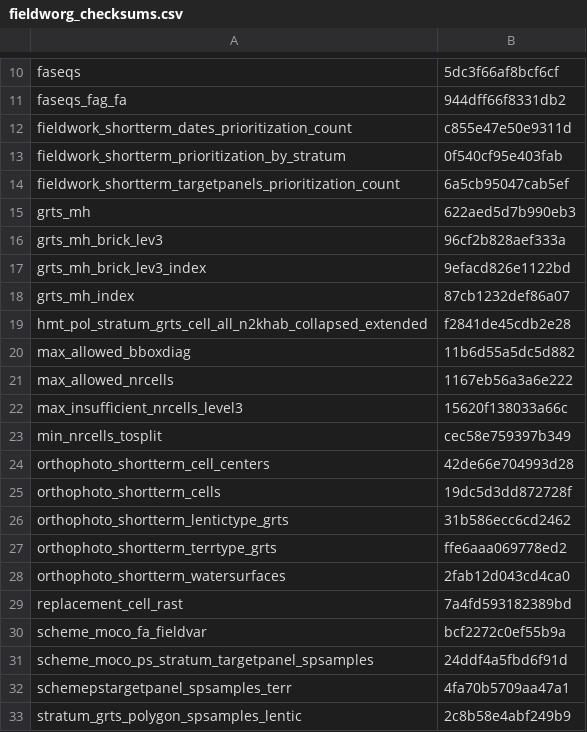
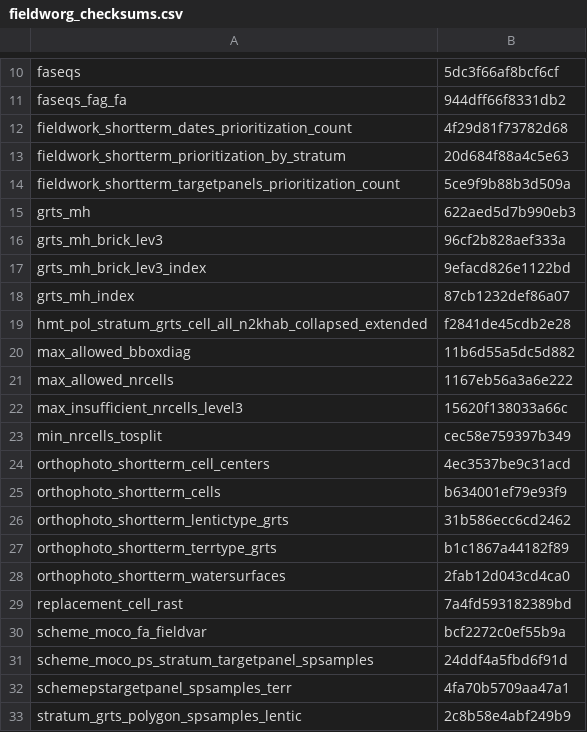
Before and after one commit to inbo/n2khab-mne-designs, a CSV file: 100_design_common/010_revisitplan/data/text/intermediate/fieldworg_checksums.csv, drawn as a sheet; only a part is shown, gaps mark what is left out.

Commit message:
REP, fworg-script: update obj checksums wrt fixing MHQ priority

```diff
--- a/100_design_common/010_revisitplan/data/text/intermediate/fieldworg_checksums.csv
+++ b/100_design_common/010_revisitplan/data/text/intermediate/fieldworg_checksums.csv
@@ -11,5 +11,5 @@ faseqs,5dc3f66af8bcf6cf
 faseqs_fag_fa,944dff66f8331db2
-fieldwork_shortterm_dates_prioritization_count,c855e47e50e9311d
-fieldwork_shortterm_prioritization_by_stratum,0f540cf95e403fab
-fieldwork_shortterm_targetpanels_prioritization_count,6a5cb95047cab5ef
+fieldwork_shortterm_dates_prioritization_count,4f29d81f73782d68
+fieldwork_shortterm_prioritization_by_stratum,20d684f88a4c5e63
+fieldwork_shortterm_targetpanels_prioritization_count,5ce9f9b88b3d509a
 grts_mh,622aed5d7b990eb3
@@ -23,6 +23,6 @@ max_insufficient_nrcells_level3,15620f138033a66c
 min_nrcells_tosplit,cec58e759397b349
-orthophoto_shortterm_cell_centers,42de66e704993d28
-orthophoto_shortterm_cells,19dc5d3dd872728f
+orthophoto_shortterm_cell_centers,4ec3537be9c31acd
+orthophoto_shortterm_cells,b634001ef79e93f9
 orthophoto_shortterm_lentictype_grts,31b586ecc6cd2462
-orthophoto_shortterm_terrtype_grts,ffe6aaa069778ed2
+orthophoto_shortterm_terrtype_grts,b1c1867a44182f89
 orthophoto_shortterm_watersurfaces,2fab12d043cd4ca0
```
